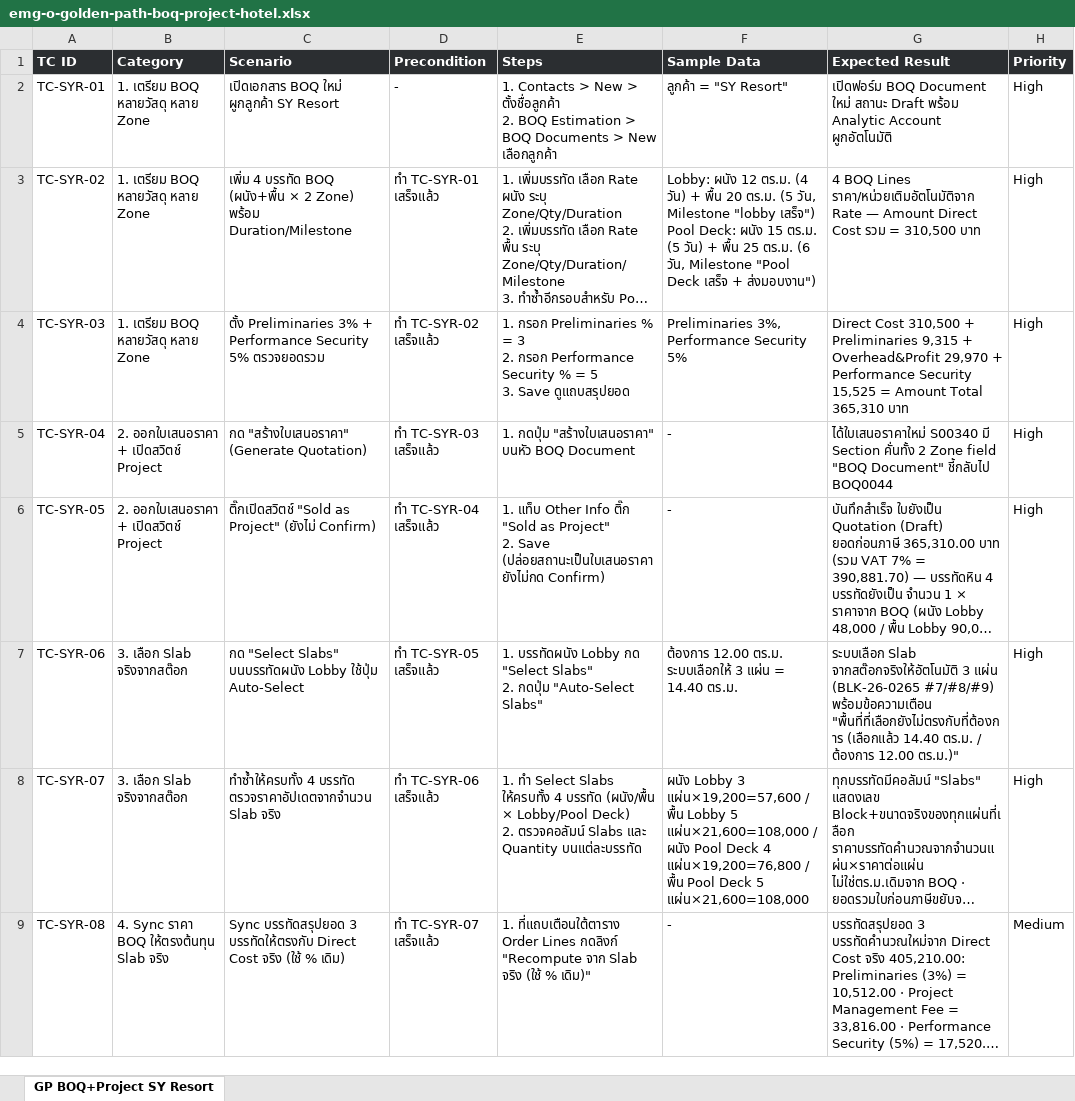
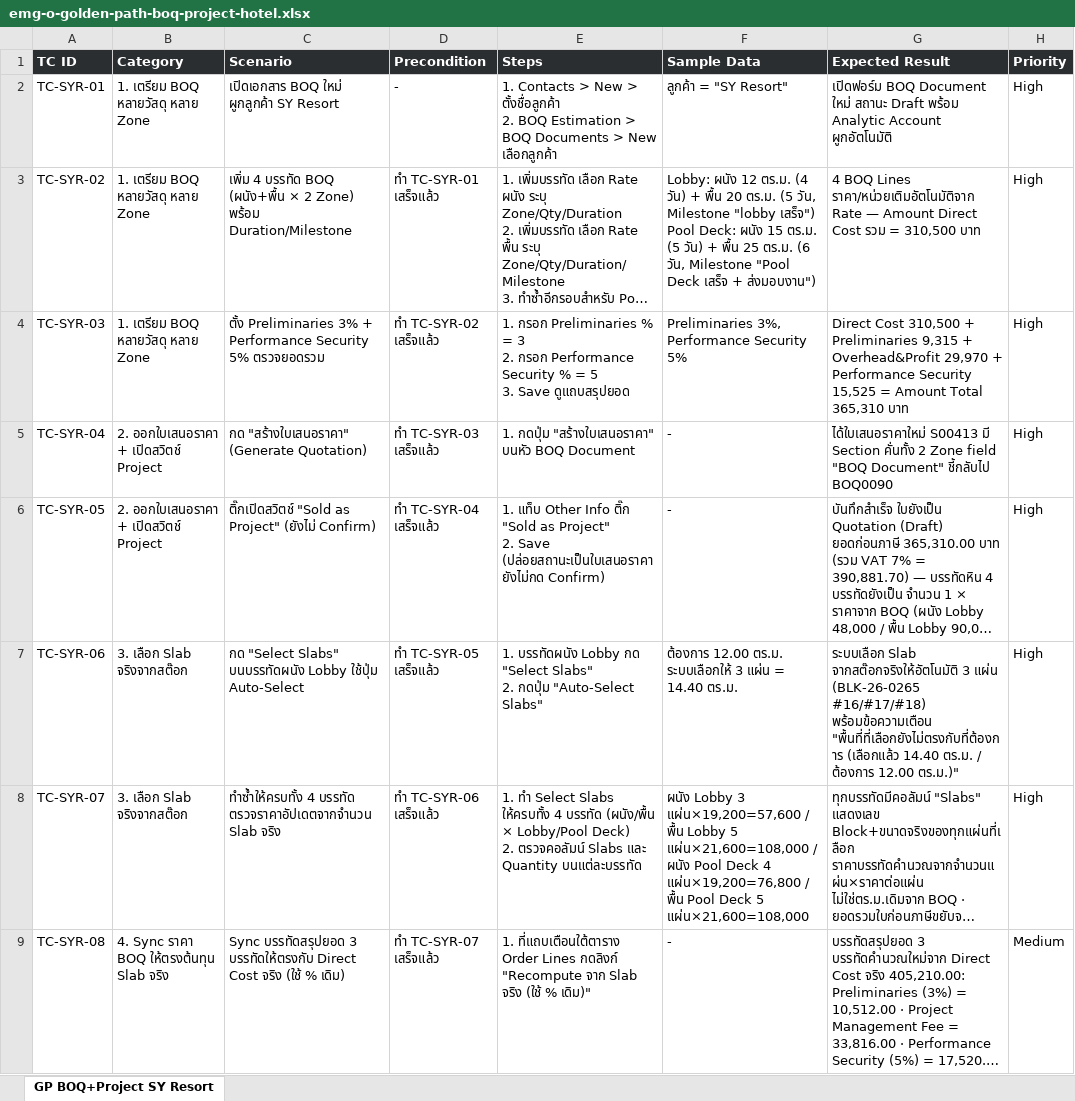
Before and after one commit to soodjarit/emg-o-portal, an Excel workbook: client-docs/test-cases/emg-o-golden-path-boq-project-hotel.xlsx, sheet GP BOQ+Project SY Resort, drawn as a sheet; only a part is shown; long unchanged cells end in …; values as stored, in another font and other column widths than the file's, no borders; the diff names each change by its address in the sheet, - before the commit and + after, or states it on an @@ line.

```diff
--- a/client-docs/test-cases/emg-o-golden-path-boq-project-hotel.xlsx (sheet GP BOQ+Project SY Resort)
+++ b/client-docs/test-cases/emg-o-golden-path-boq-project-hotel.xlsx (sheet GP BOQ+Project SY Resort)
-G5 (Expected Result): ได้ใบเสนอราคาใหม่ S00340 มี Section คั่นทั้ง 2 Zone field "BOQ Document" ชี้กลับไป BOQ0044
+G5 (Expected Result): ได้ใบเสนอราคาใหม่ S00413 มี Section คั่นทั้ง 2 Zone field "BOQ Document" ชี้กลับไป BOQ0090
-G7 (Expected Result): …แผ่น (BLK-26-0265 #7/#8/#9) พร้อมข้อความเตือน "พื้นที่ที่เลือกยังไม่ตรงกับที่ต้องการ…
+G7 (Expected Result): …แผ่น (BLK-26-0265 #16/#17/#18) พร้อมข้อความเตือน "พื้นที่ที่เลือกยังไม่ตรงกับที่ต้องการ…
```
Also changed, not shown: 9 other files.
